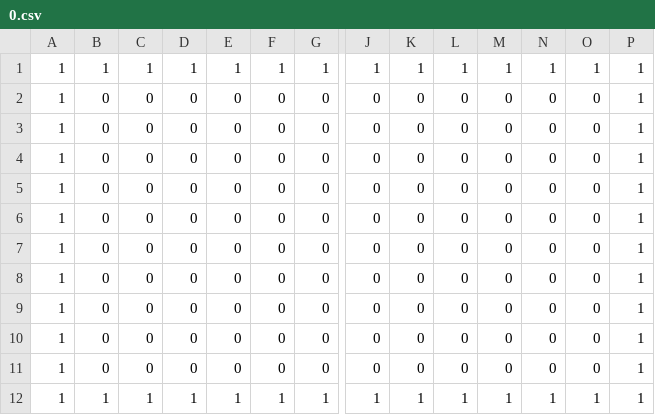
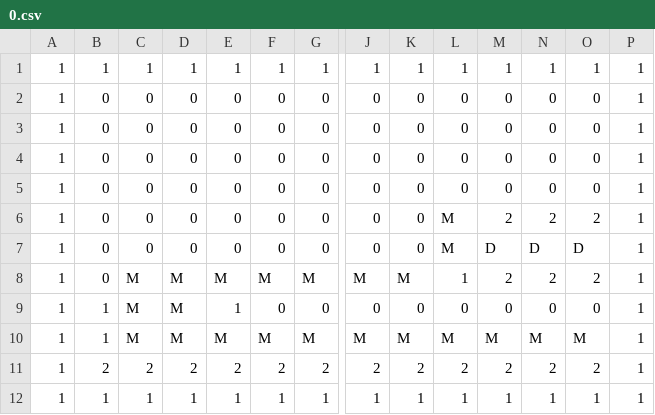
Before and after one commit to rodriguezric/pygaplat1, a CSV file: levels/0.csv, drawn as a sheet; only a part is shown, gaps mark what is left out; removed rows and columns are numbered as before the commit, all else as after; rows hold the shown columns only; the diff names each change by its address in the sheet, - before the commit and + after, or states it on an @@ line.

Commit message:
FET5.0 Level Editor Created a scene for editing levels - Edit tiles by pressing 1,2,3,4 and clicking - Delete tiles by right clicking - Save by pressing `s`

```diff
--- a/levels/0.csv
+++ b/levels/0.csv
-L6: 0
+L6: M
-M6: 0
+M6: 2
-N6: 0
+N6: 2
-O6: 0
+O6: 2
-row 7: 1 | 0 | 0 | 0 | 0 | 0 | 0 | 0 | 0 | 0 | 0 | 0 | 0 | 1
-L7: 0
+L7: M
-M7: 0
+M7: D
-N7: 0
+N7: D
-O7: 0
+O7: D
-row 9: 1 | 0 | 0 | 0 | 0 | 0 | 0 | 0 | 0 | 0 | 0 | 0 | 0 | 1
-row 10: 1 | 0 | 0 | 0 | 0 | 0 | 0 | 0 | 0 | 0 | 0 | 0 | 0 | 1
+row 8: 1 | 0 | M | M | M | M | M | M | M | 1 | 2 | 2 | 2 | 1
-B9: 0
+B9: 1
-C9: 0
+C9: M
-D9: 0
+D9: M
-E9: 0
+E9: 1
+row 10: 1 | 1 | M | M | M | M | M | M | M | M | M | M | M | 1
+row 11: 1 | 2 | 2 | 2 | 2 | 2 | 2 | 2 | 2 | 2 | 2 | 2 | 2 | 1
```
Also changed, not shown: 2 other files.
